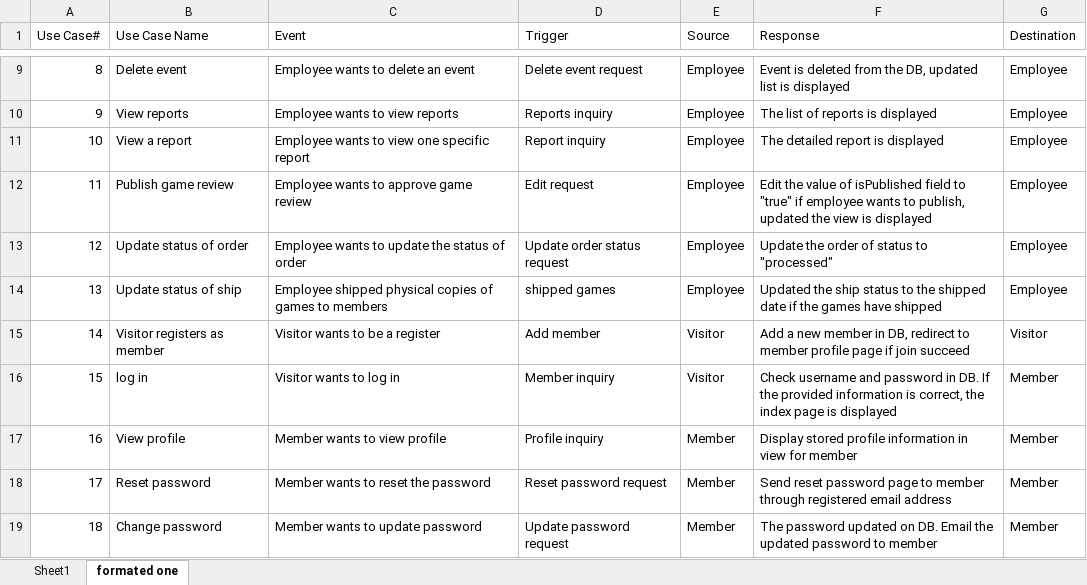
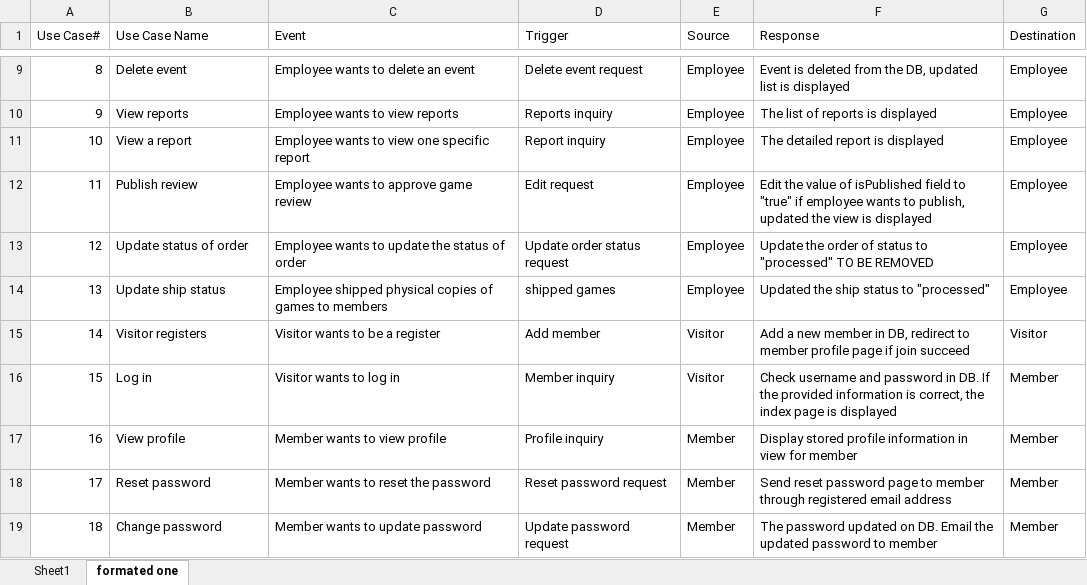
Before and after one commit to RTremain/Grey-Cube-Development, an Excel workbook: Documentation/Event table.xlsx, sheet formated one, drawn as a sheet; only a part is shown, gaps mark what is left out; values as stored, in another font and other column widths than the file's, no cell formats; the diff covers the shown part only; the diff names each change by its address in the sheet, - before the commit and + after, or states it on an @@ line.

```diff
--- a/Documentation/Event table.xlsx (sheet formated one)
+++ b/Documentation/Event table.xlsx (sheet formated one)
-B12 (Use Case Name): Publish game review
+B12 (Use Case Name): Publish review
-F13 (Response): …to "processed"
+F13 (Response): …to "processed" TO BE REMOVED
-B14 (Use Case Name): Update status of ship
+B14 (Use Case Name): Update ship status
-F14 (Response): …status to the shipped date if the games have shipped
+F14 (Response): …status to "processed"
-B15 (Use Case Name): Visitor registers as member
+B15 (Use Case Name): Visitor registers
-B16 (Use Case Name): log in
+B16 (Use Case Name): Log in
```
Also changed, not shown: 17 edited cells elsewhere in this sheet, cell formats, Documentation/AgileBacklogTemplate.xlsx, 2 other files.
